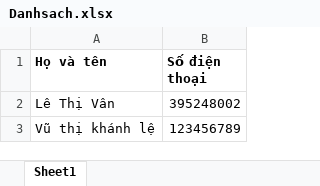
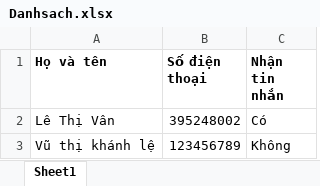
Before and after one commit to vanmeo/AMG-backend, an Excel workbook: MyWebApiApp/UploadFiles/Danhsach.xlsx, sheet Sheet1, drawn as a sheet; values as stored, in another font and other column widths than the file's, no borders; the diff names each change by its address in the sheet, - before the commit and + after, or states it on an @@ line.

```diff
--- a/MyWebApiApp/UploadFiles/Danhsach.xlsx (sheet Sheet1)
+++ b/MyWebApiApp/UploadFiles/Danhsach.xlsx (sheet Sheet1)
+column C (Nhận tin nhắn), rows 2-3: Có | Không
```
Also changed, not shown: 25 other files.
